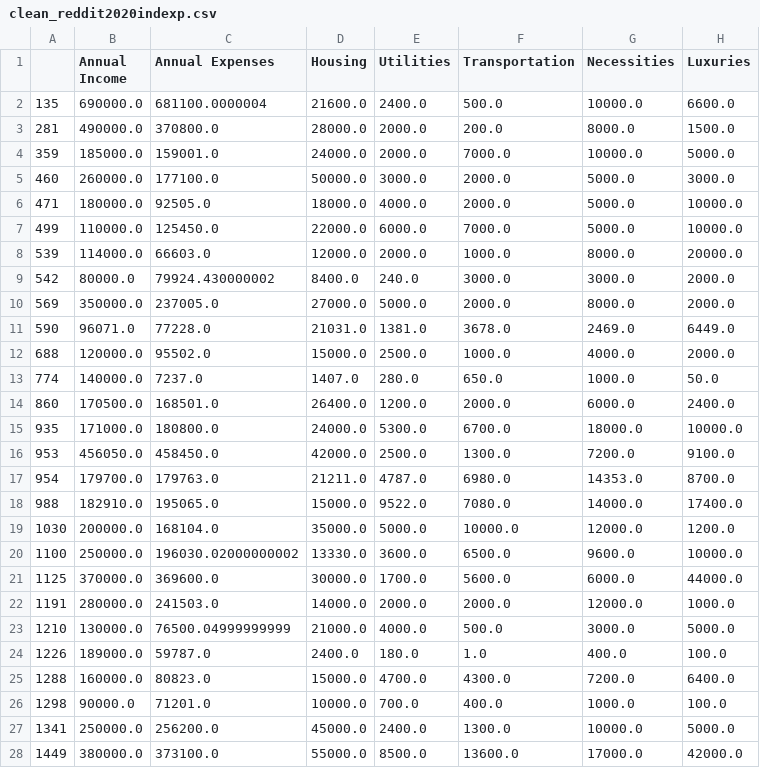
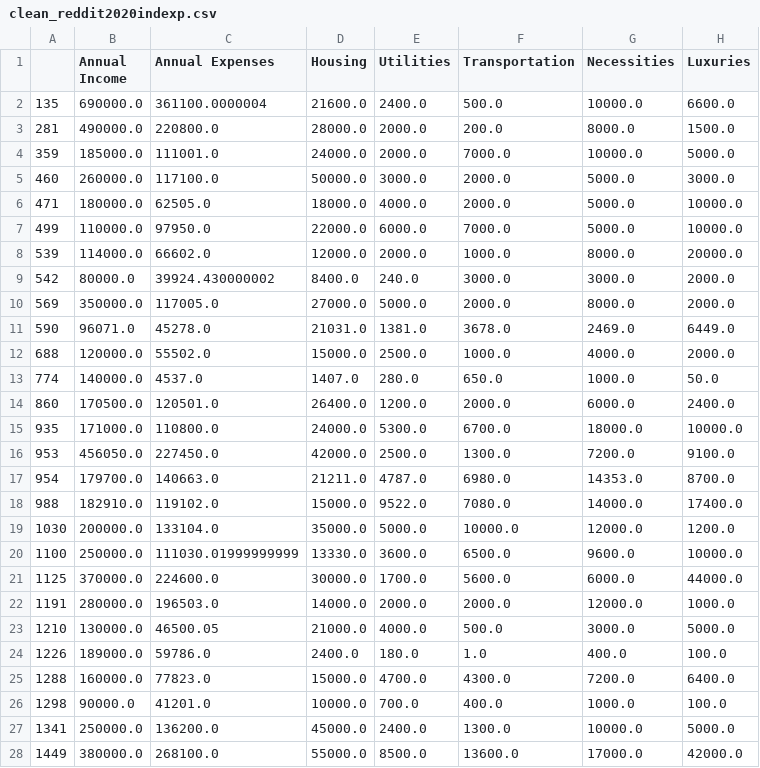
Before and after one commit to okashashuda/financial-data-analysis, a CSV file: data/clean_reddit2020indexp.csv, drawn as a sheet; only a part is shown; the diff covers the shown part only; the diff names each change by its address in the sheet, - before the commit and + after, or states it on an @@ line.

```diff
--- a/data/clean_reddit2020indexp.csv
+++ b/data/clean_reddit2020indexp.csv
-C2 (Annual Expenses): 681100.0000004
+C2 (Annual Expenses): 361100.0000004
-C3 (Annual Expenses): 370800.0
+C3 (Annual Expenses): 220800.0
-C4 (Annual Expenses): 159001.0
+C4 (Annual Expenses): 111001.0
-C5 (Annual Expenses): 177100.0
+C5 (Annual Expenses): 117100.0
-C6 (Annual Expenses): 92505.0
+C6 (Annual Expenses): 62505.0
-C7 (Annual Expenses): 125450.0
+C7 (Annual Expenses): 97950.0
-C8 (Annual Expenses): 66603.0
+C8 (Annual Expenses): 66602.0
-C9 (Annual Expenses): 79924.430000002
+C9 (Annual Expenses): 39924.430000002
-C10 (Annual Expenses): 237005.0
+C10 (Annual Expenses): 117005.0
-C11 (Annual Expenses): 77228.0
+C11 (Annual Expenses): 45278.0
-C12 (Annual Expenses): 95502.0
+C12 (Annual Expenses): 55502.0
-C13 (Annual Expenses): 7237.0
+C13 (Annual Expenses): 4537.0
-C14 (Annual Expenses): 168501.0
+C14 (Annual Expenses): 120501.0
-C15 (Annual Expenses): 180800.0
+C15 (Annual Expenses): 110800.0
-C16 (Annual Expenses): 458450.0
+C16 (Annual Expenses): 227450.0
-C17 (Annual Expenses): 179763.0
+C17 (Annual Expenses): 140663.0
-C18 (Annual Expenses): 195065.0
+C18 (Annual Expenses): 119102.0
-C19 (Annual Expenses): 168104.0
+C19 (Annual Expenses): 133104.0
-C20 (Annual Expenses): 196030.02000000002
+C20 (Annual Expenses): 111030.01999999999
-C21 (Annual Expenses): 369600.0
+C21 (Annual Expenses): 224600.0
-C22 (Annual Expenses): 241503.0
+C22 (Annual Expenses): 196503.0
-C23 (Annual Expenses): 76500.04999999999
+C23 (Annual Expenses): 46500.05
-C24 (Annual Expenses): 59787.0
+C24 (Annual Expenses): 59786.0
-C25 (Annual Expenses): 80823.0
+C25 (Annual Expenses): 77823.0
-C26 (Annual Expenses): 71201.0
+C26 (Annual Expenses): 41201.0
-C27 (Annual Expenses): 256200.0
+C27 (Annual Expenses): 136200.0
-C28 (Annual Expenses): 373100.0
+C28 (Annual Expenses): 268100.0
```
Also changed, not shown: 9 edited cells elsewhere in this file, data/clean_reddit2020.csv, 1 other file.
